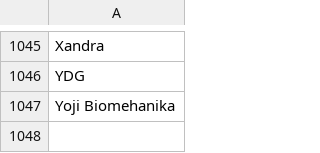
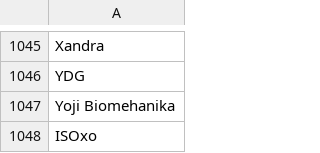
Before and after one commit to anhminhnguyen2/ds_festivals_project, a CSV file: edc_vegas/data/main/edc_artists_no_duplicates.csv, drawn as a sheet; only a part is shown, gaps mark what is left out.

```diff
--- a/edc_vegas/data/main/edc_artists_no_duplicates.csv
+++ b/edc_vegas/data/main/edc_artists_no_duplicates.csv
@@ -1047 +1047,2 @@ YDG
 Yoji Biomehanika
+ISOxo
```
Also changed, not shown: edc_artist_stats.csv, edc_vegas/data/main/edc_all_artists.csv.
